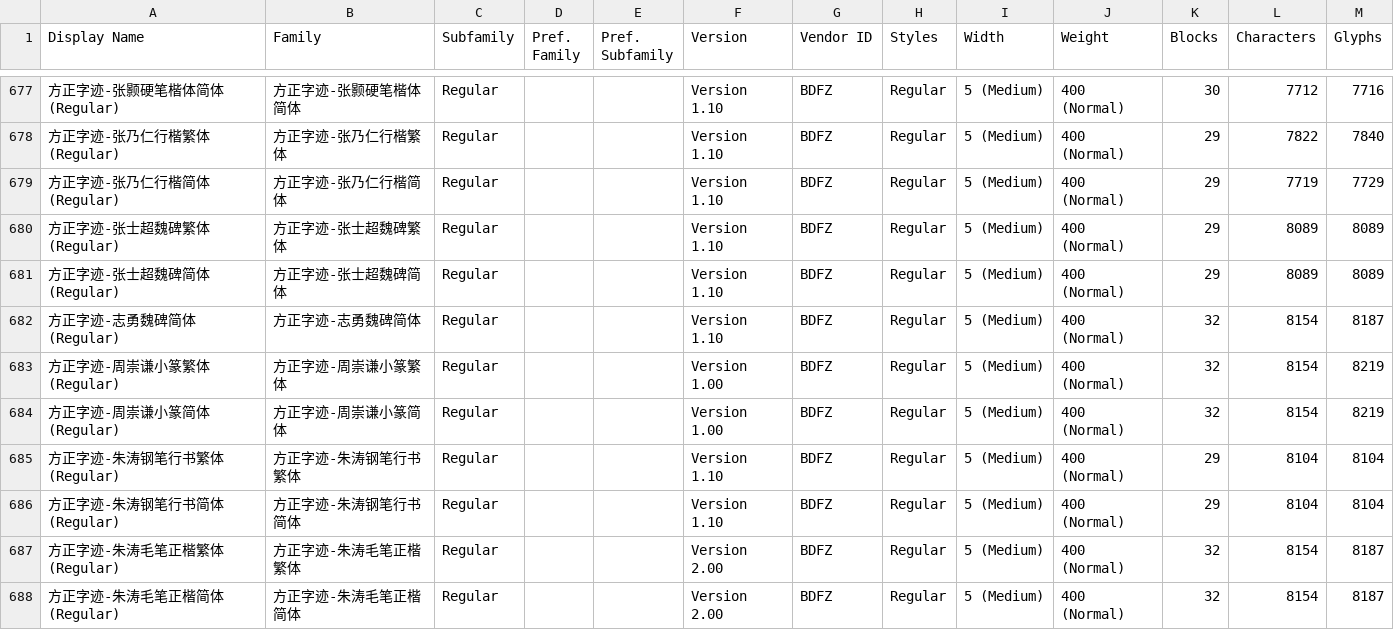
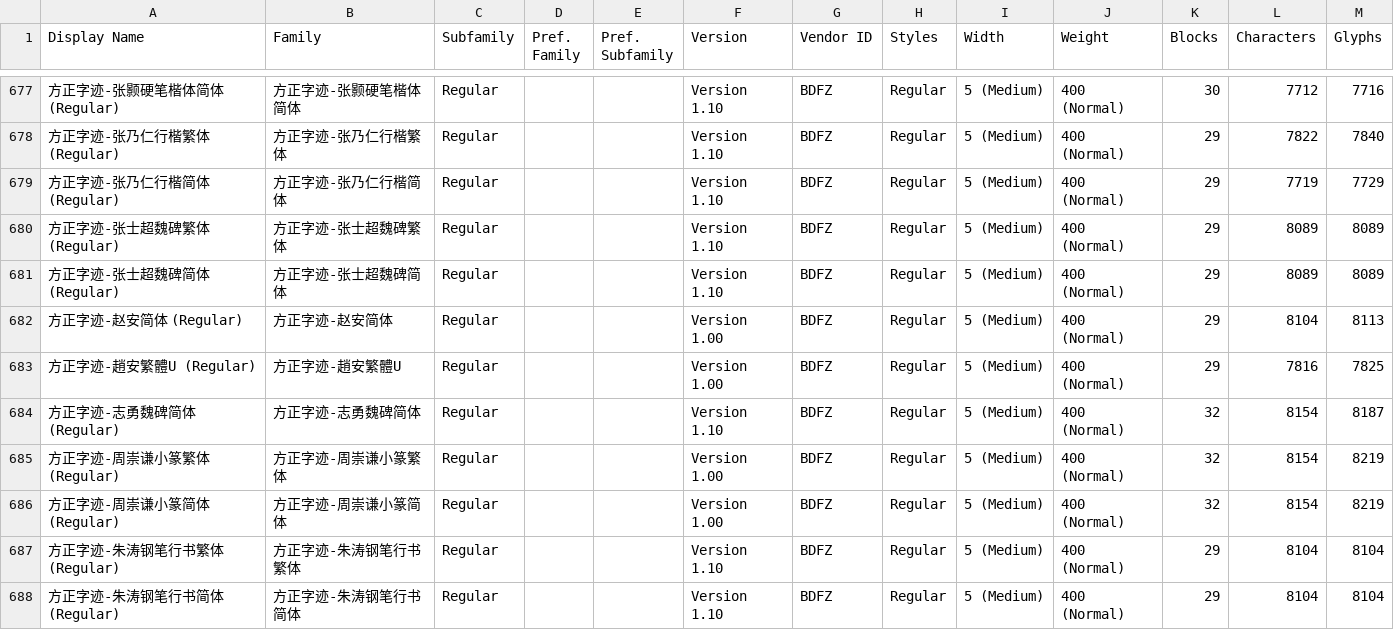
Before and after one commit to kistoryg/FounderTypeFonts, a CSV file: FounderTypeFonts_in-the-mall.csv, drawn as a sheet; only a part is shown, gaps mark what is left out; the shorter side is filled out with more unchanged rows; the diff names each change by its address in the sheet, - before the commit and + after, or states it on an @@ line.

Commit message:
字体上架:方正字迹-赵安简体/方正字迹-趙安繁體U

```diff
--- a/FounderTypeFonts_in-the-mall.csv
+++ b/FounderTypeFonts_in-the-mall.csv
+row 682: 方正字迹-赵安简体 (Regular) | 方正字迹-赵安简体 | Regular |  |  | Version 1.00 | BDFZ | Regular | 5 (Medium) | 400 (Normal) | 29 | 8104 | 8113
+row 683: 方正字迹-趙安繁體U (Regular) | 方正字迹-趙安繁體U | Regular |  |  | Version 1.00 | BDFZ | Regular | 5 (Medium) | 400 (Normal) | 29 | 7816 | 7825
```
Also changed, not shown: 3 other files.
